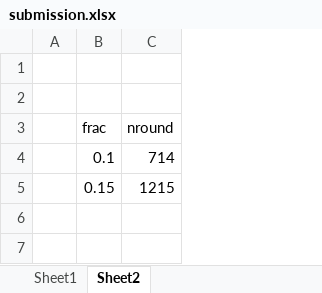
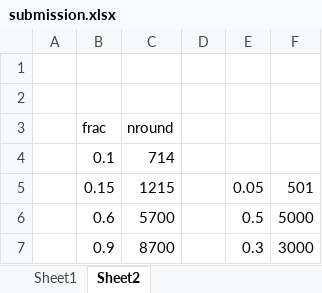
Before and after one commit to aihill/TalkingData-AdTracking-Fraud, an Excel workbook: submission.xlsx, sheet Sheet2, drawn as a sheet; values as stored, in another font and other column widths than the file's, no borders; the diff names each change by its address in the sheet, - before the commit and + after, or states it on an @@ line.

```diff
--- a/submission.xlsx (sheet Sheet2)
+++ b/submission.xlsx (sheet Sheet2)
+column D, empty
+column E, row 5: 0.05
+column F, row 5: 501
+row 6:  | 0.6 | 5700 |  | 0.5 | 5000
+row 7:  | 0.9 | 8700 |  | 0.3 | 3000
```
Also changed, not shown: 1 other file.
